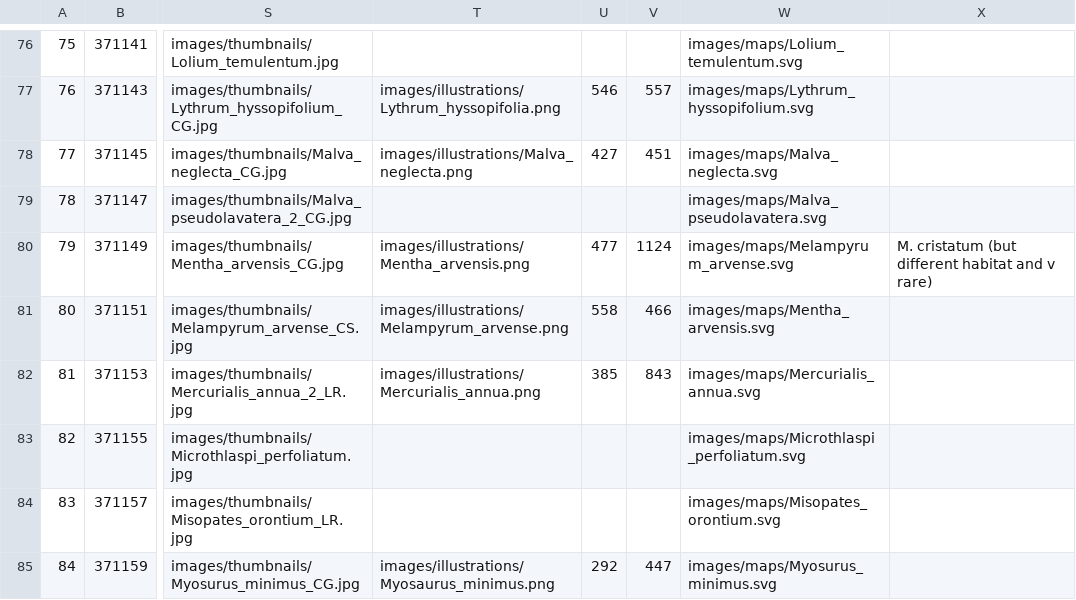
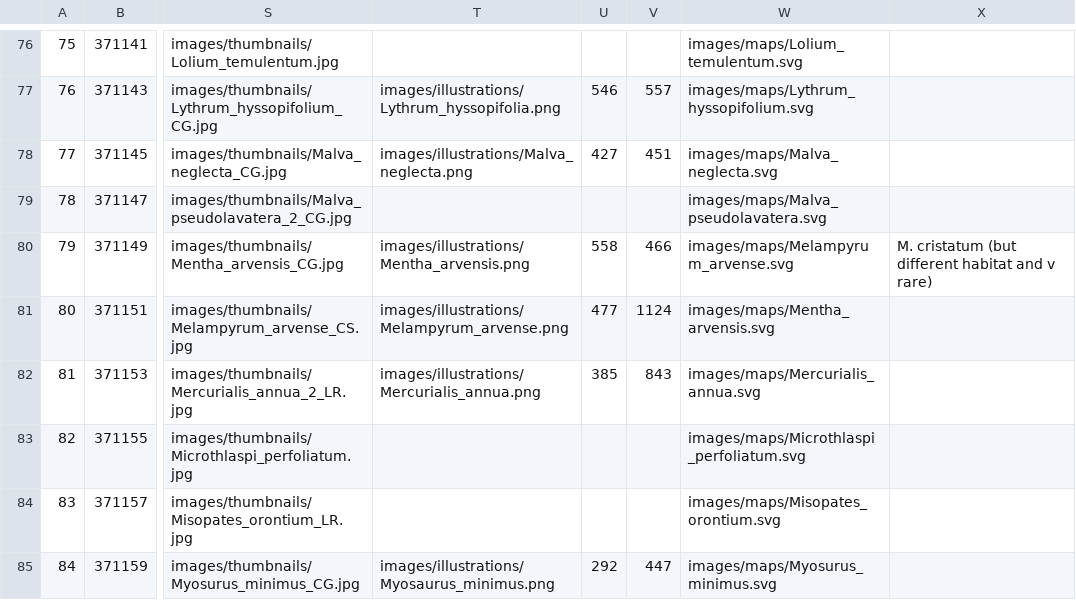
Before and after one commit to NERC-CEH/rare-arable-flowers-app, a CSV file: src/scripts/data/raw/species.csv, drawn as a sheet; only a part is shown, gaps mark what is left out; the diff names each change by its address in the sheet, - before the commit and + after, or states it on an @@ line.

```diff
--- a/src/scripts/data/raw/species.csv
+++ b/src/scripts/data/raw/species.csv
-U80: 477
+U80: 558
-V80: 1124
+V80: 466
-U81: 558
+U81: 477
-V81: 466
+V81: 1124
```
Also changed, not shown: 1 other file.
